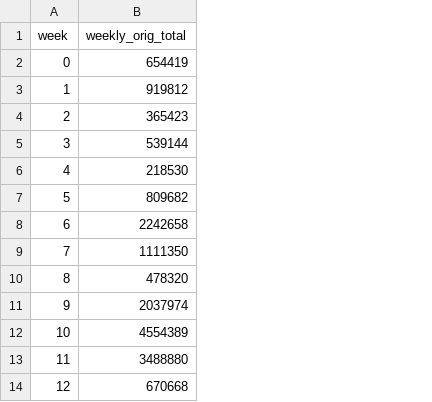
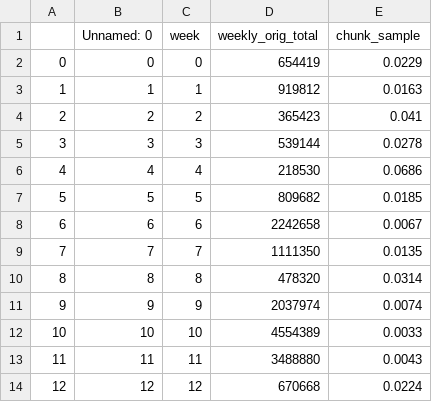
Before and after one commit to kimjesse/Detecting-Narrative-Reframing-on-X-in-the-2024-U.S.-Election, a CSV file: weekly_orig_totals.csv, drawn as a sheet; only a part is shown; the diff names each change by its address in the sheet, - before the commit and + after, or states it on an @@ line.

Commit message:
Fixed sampling scheme so now it's pulling the fraction part of 15k from each chunk.

```diff
--- a/weekly_orig_totals.csv
+++ b/weekly_orig_totals.csv
+column A, rows 2-14: 0 | 1 | 2 | 3 | 4 | 5 | 6 | 7 | 8 | 9 | 10 | 11 | 12
+column B (Unnamed: 0), rows 2-14: 0 | 1 | 2 | 3 | 4 | 5 | 6 | 7 | 8 | 9 | 10 | 11 | 12
+column E (chunk_sample), rows 2-14: 0.0229 | 0.0163 | 0.041 | 0.0278 | 0.0686 | 0.0185 | 0.0067 | 0.0135 | 0.0314 | 0.0074 | 0.0033 | 0.0043 | 0.0224
```
Also changed, not shown: 3 other files.
